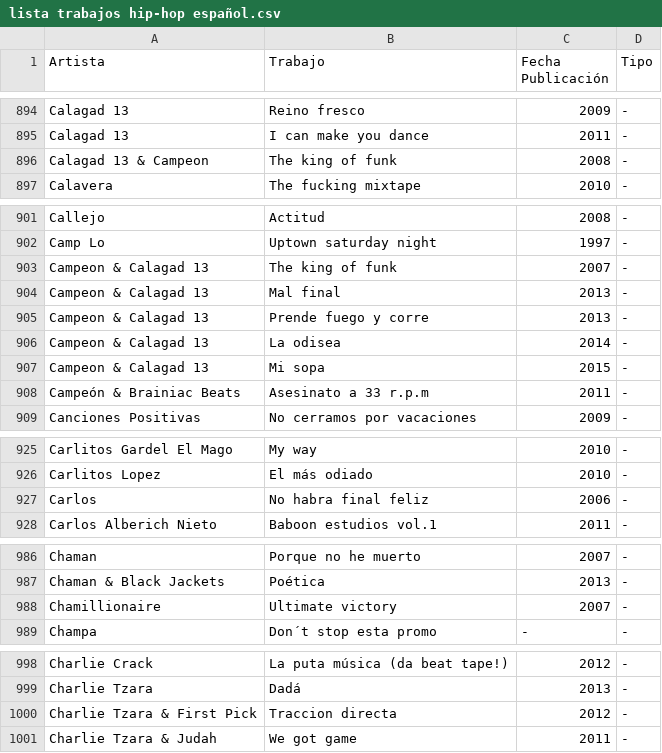
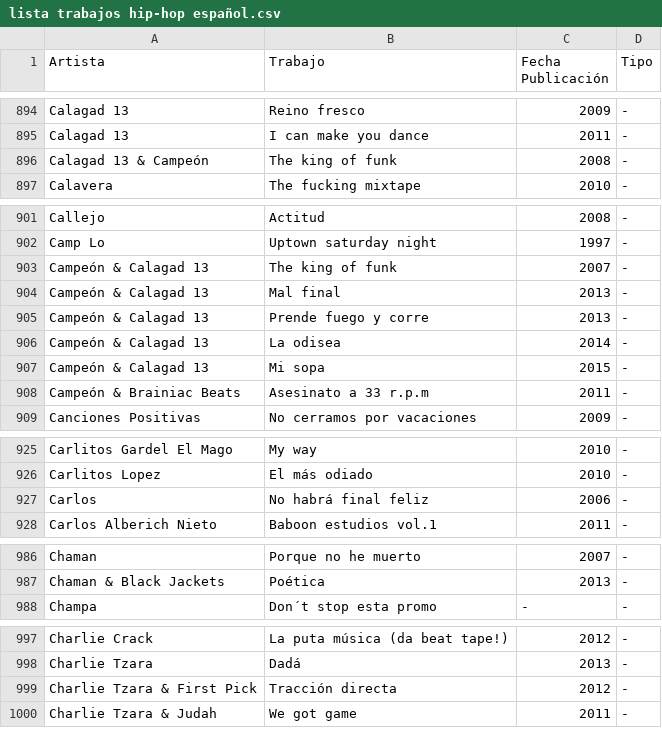
Before and after one commit to rubenhortas/spanish_hip-hop, a CSV file: lista trabajos hip-hop español.csv, drawn as a sheet; only a part is shown, gaps mark what is left out; the diff covers the shown part only.

Commit message:
Fixes

```diff
--- a/lista trabajos hip-hop español.csv
+++ b/lista trabajos hip-hop español.csv
@@ -895,3 +895,3 @@ Calagad 13,Reino fresco,2009,-
 Calagad 13,I can make you dance,2011,-
-Calagad 13 & Campeon,The king of funk,2008,-
+Calagad 13 & Campeón,The king of funk,2008,-
 Calavera,The fucking mixtape,2010,-
@@ -902,7 +902,7 @@ Callejo,Actitud,2008,-
 Camp Lo,Uptown saturday night,1997,-
-Campeon & Calagad 13,The king of funk,2007,-
-Campeon & Calagad 13,Mal final,2013,-
-Campeon & Calagad 13,Prende fuego y corre,2013,-
-Campeon & Calagad 13,La odisea,2014,-
-Campeon & Calagad 13,Mi sopa,2015,-
+Campeón & Calagad 13,The king of funk,2007,-
+Campeón & Calagad 13,Mal final,2013,-
+Campeón & Calagad 13,Prende fuego y corre,2013,-
+Campeón & Calagad 13,La odisea,2014,-
+Campeón & Calagad 13,Mi sopa,2015,-
 Campeón & Brainiac Beats,Asesinato a 33 r.p.m,2011,-
@@ -926,3 +926,3 @@ Carlitos Gardel El Mago,My way,2010,-
 Carlitos Lopez,El más odiado,2010,-
-Carlos,No habra final feliz,2006,-
+Carlos,No habrá final feliz,2006,-
 Carlos Alberich Nieto,Baboon estudios vol.1,2011,-
@@ -987,3 +987,2 @@ Chaman,Porque no he muerto,2007,-
 Chaman & Black Jackets,Poética,2013,-
-Chamillionaire,Ultimate victory,2007,-
 Champa,Don´t stop esta promo,-,-
@@ -999,3 +998,3 @@ Charlie Crack,La puta música (da beat tape!),2012,-
 Charlie Tzara,Dadá,2013,-
-Charlie Tzara & First Pick,Traccion directa,2012,-
+Charlie Tzara & First Pick,Tracción directa,2012,-
 Charlie Tzara & Judah,We got game,2011,-
```
Also changed, not shown: 1 edited cell elsewhere in this file.
